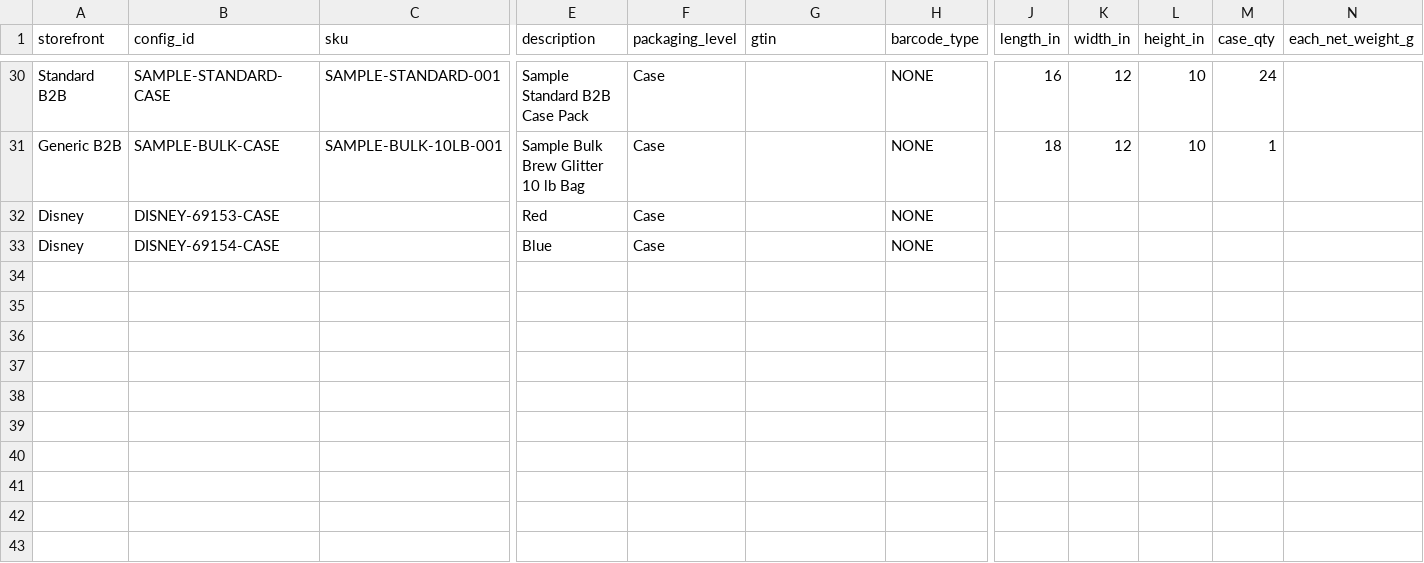
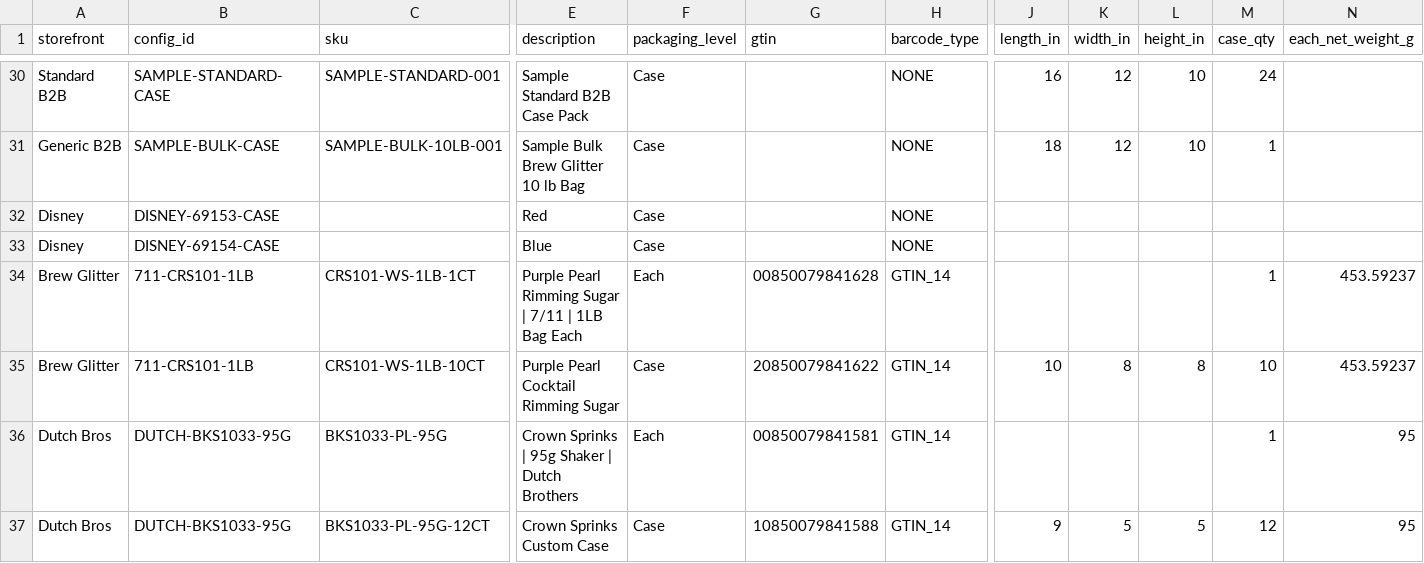
Before and after one commit to JDI-Distribution/Merged-labelkit, a CSV file: frankenstein_project/data/seeds/b2b_product_master_seed.csv, drawn as a sheet; only a part is shown, gaps mark what is left out; rows hold the shown columns only; the diff names each change by its address in the sheet, - before the commit and + after, or states it on an @@ line.

Commit message:
Add reusable dual-panel case label templates and SKU configurations

```diff
--- a/frankenstein_project/data/seeds/b2b_product_master_seed.csv
+++ b/frankenstein_project/data/seeds/b2b_product_master_seed.csv
+row 34: Brew Glitter | 711-CRS101-1LB | CRS101-WS-1LB-1CT | Purple Pearl Rimming Sugar | 7/11 | 1LB Bag Each | Each | 00850079841628 | GTIN_14 |  |  |  | 1 | 453.59237
+row 35: Brew Glitter | 711-CRS101-1LB | CRS101-WS-1LB-10CT | Purple Pearl Cocktail Rimming Sugar | Case | 20850079841622 | GTIN_14 | 10 | 8 | 8 | 10 | 453.59237
+row 36: Dutch Bros | DUTCH-BKS1033-95G | BKS1033-PL-95G | Crown Sprinks | 95g Shaker | Dutch Brothers | Each | 00850079841581 | GTIN_14 |  |  |  | 1 | 95
+row 37: Dutch Bros | DUTCH-BKS1033-95G | BKS1033-PL-95G-12CT | Crown Sprinks Custom Case | Case | 10850079841588 | GTIN_14 | 9 | 5 | 5 | 12 | 95
```
Also changed, not shown: 11 other files.
